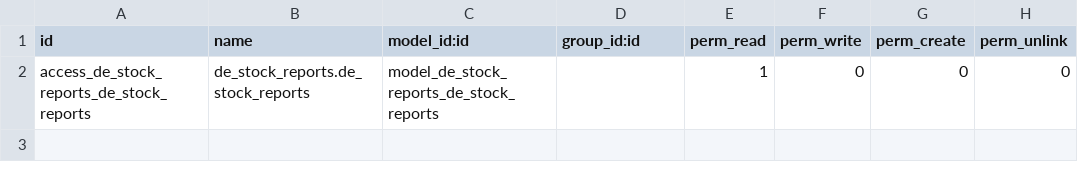
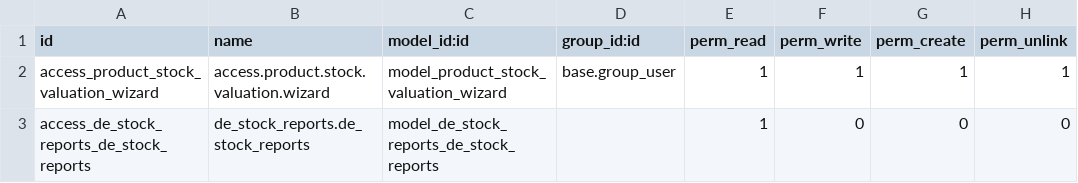
Before and after one commit to farhanrashad/FV140, a CSV file: de_stock_valuation_report/security/ir.model.access.csv, drawn as a sheet.

Commit message:
update de_stock_vvaluation_report

```diff
--- a/de_stock_valuation_report/security/ir.model.access.csv
+++ b/de_stock_valuation_report/security/ir.model.access.csv
@@ -1,2 +1,3 @@
 id,name,model_id:id,group_id:id,perm_read,perm_write,perm_create,perm_unlink
+access_product_stock_valuation_wizard,access.product.stock.valuation.wizard,model_product_stock_valuation_wizard,base.group_user,1,1,1,1
 access_de_stock_reports_de_stock_reports,de_stock_reports.de_stock_reports,model_de_stock_reports_de_stock_reports,,1,0,0,0
```
